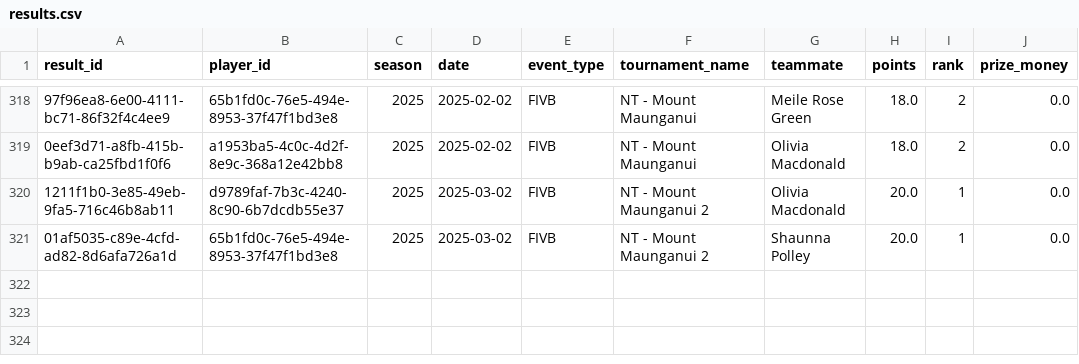
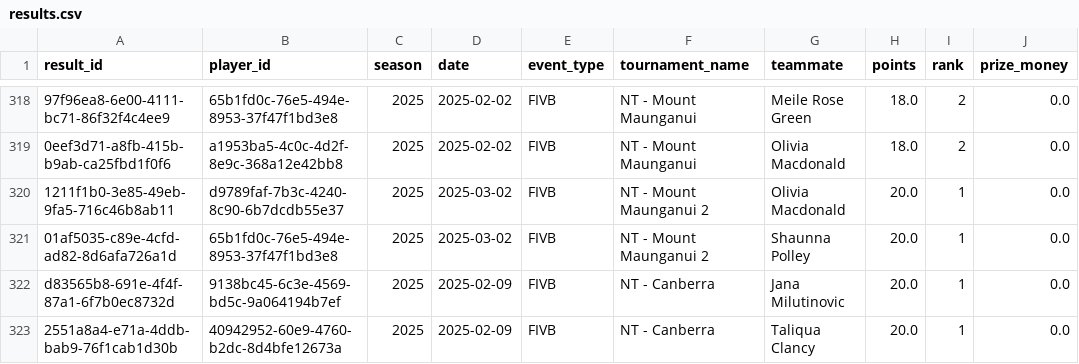
Before and after one commit to avcbeach/player-database-system, a CSV file: data/results.csv, drawn as a sheet; only a part is shown, gaps mark what is left out; the diff names each change by its address in the sheet, - before the commit and + after, or states it on an @@ line.

Commit message:
Update results.csv from Streamlit app

```diff
--- a/data/results.csv
+++ b/data/results.csv
+row 322: d83565b8-691e-4f4f-87a1-6f7b0ec8732d | 9138bc45-6c3e-4569-bd5c-9a064194b7ef | 2025 | 2025-02-09 | FIVB | NT - Canberra | Jana Milutinovic | 20.0 | 1 | 0.0
+row 323: 2551a8a4-e71a-4ddb-bab9-76f1cab1d30b | 40942952-60e9-4760-b2dc-8d4bfe12673a | 2025 | 2025-02-09 | FIVB | NT - Canberra | Taliqua Clancy | 20.0 | 1 | 0.0
```
